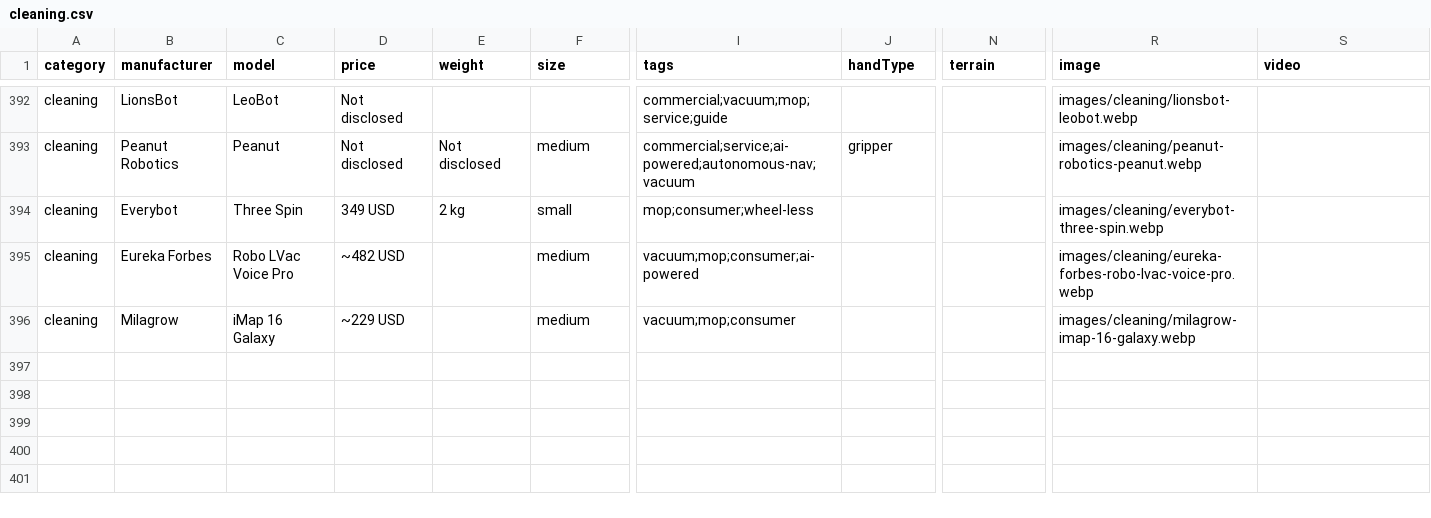
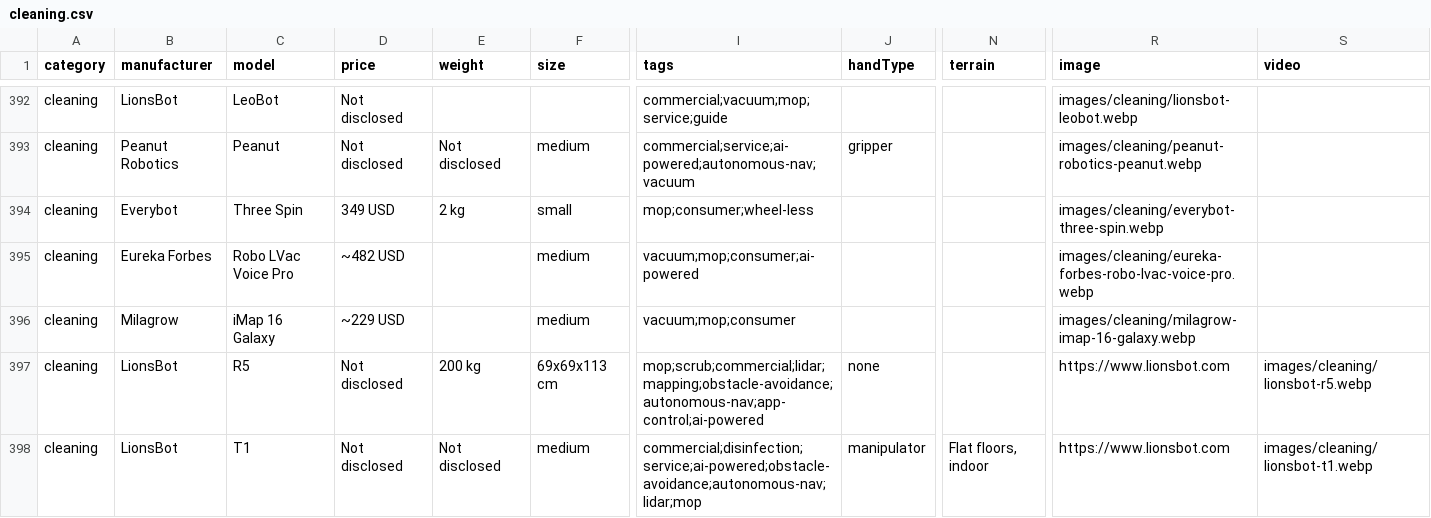
Before and after one commit to Huskynarr/robotics-directory, a CSV file: data/cleaning.csv, drawn as a sheet; only a part is shown, gaps mark what is left out; rows hold the shown columns only; the diff names each change by its address in the sheet, - before the commit and + after, or states it on an @@ line.

Commit message:
feat: add new robots (UBTech U1, Weave Isaac 1, LionsBot R5, LionsBot T1, PUDU T150) and fix formatting

```diff
--- a/data/cleaning.csv
+++ b/data/cleaning.csv
+row 397: cleaning | LionsBot | R5 | Not disclosed | 200 kg | 69x69x113 cm | mop;scrub;commercial;lidar;mapping;obstacle-avoidance;autonomous-nav;app-control;ai-powered | none |  | https://www.lionsbot.com | images/cleaning/lionsbot-r5.webp
+row 398: cleaning | LionsBot | T1 | Not disclosed | Not disclosed | medium | commercial;disinfection;service;ai-powered;obstacle-avoidance;autonomous-nav;lidar;mop | manipulator | Flat floors, indoor | https://www.lionsbot.com | images/cleaning/lionsbot-t1.webp
```
Also changed, not shown: data/humanoid.csv, data/smarthome.csv, 35 other files.
